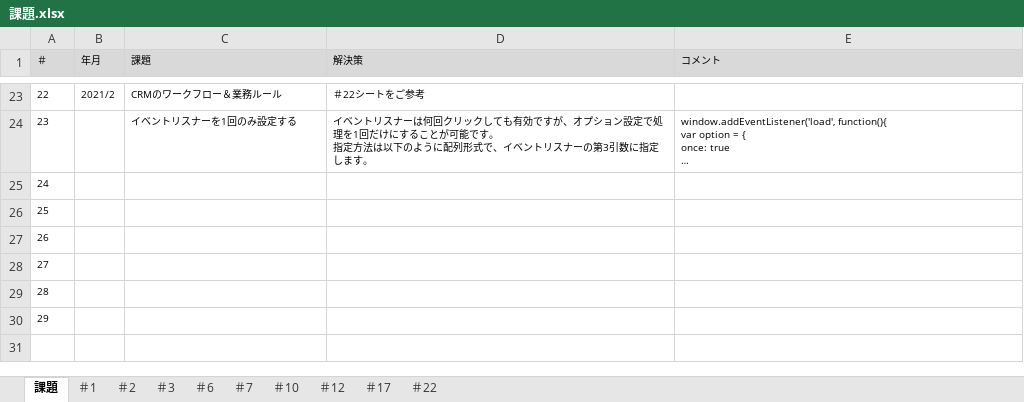
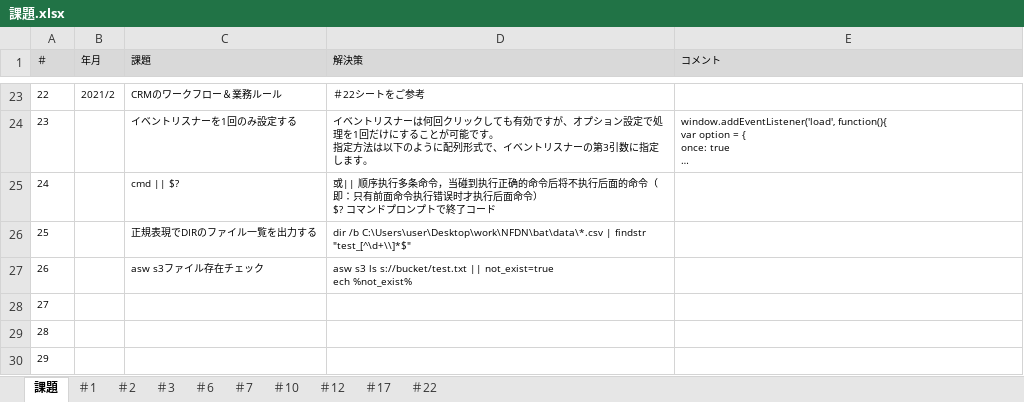
Before and after one commit to zhangwei5255/-, an Excel workbook: QA/課題.xlsx, sheet 課題, drawn as a sheet; only a part is shown, gaps mark what is left out; long unchanged cells end in …; values as stored, in another font and other column widths than the file's, no borders; ↵ is a line break in a cell; the diff names each change by its address in the sheet, - before the commit and + after, or states it on an @@ line.

Commit message:
UP

```diff
--- a/QA/課題.xlsx (sheet 課題)
+++ b/QA/課題.xlsx (sheet 課題)
-C25 (課題): (empty)
+C25 (課題): cmd || $?
-D25 (解決策): (empty)
+D25 (解決策): 或|| 顺序执行多条命令，当碰到执行正确的命令后将不执行后面的命令（即：只有前面命令执行错误时才执行后面命令） ↵ $? コマンドプロンプトで終了コード
-C26 (課題): (empty)
+C26 (課題): 正規表現でDIRのファイル一覧を出力する
-D26 (解決策): (empty)
+D26 (解決策): dir /b C:\Users\user\Desktop\work\NFDN\bat\data\*.csv | findstr "test_[^\d+\\]*$"
-C27 (課題): (empty)
+C27 (課題): asw s3ファイル存在チェック
-D27 (解決策): (empty)
+D27 (解決策): asw s3 ls s://bucket/test.txt || not_exist=true ↵ ech %not_exist%
```
